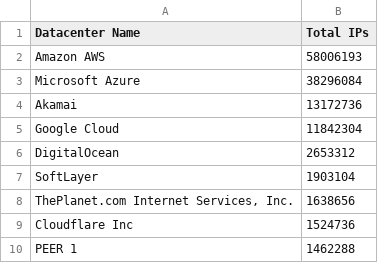
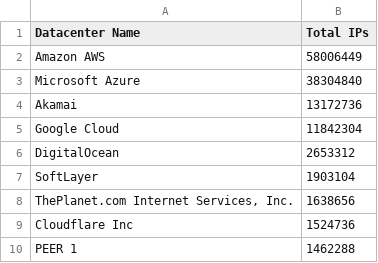
Before and after one commit to growlfm/ipcat, a CSV file: datacenters-stats.csv, drawn as a sheet; only a part is shown.

Commit message:
Update IP list

```diff
--- a/datacenters-stats.csv
+++ b/datacenters-stats.csv
@@ -1,4 +1,4 @@
 Datacenter Name, Total IPs
-Amazon AWS,58006193
-Microsoft Azure,38296084
+Amazon AWS,58006449
+Microsoft Azure,38304840
 Akamai,13172736
```
Also changed, not shown: datacenters.csv.
